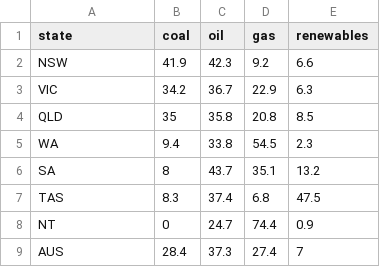
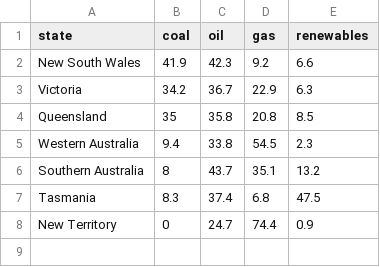
Before and after one commit to yuuni-mikawane/COS30045, a CSV file: COS30045 Project/data/Energy_mix_by_states.csv, drawn as a sheet.

```diff
--- a/COS30045 Project/data/Energy_mix_by_states.csv
+++ b/COS30045 Project/data/Energy_mix_by_states.csv
@@ -1,9 +1,8 @@
 state,coal,oil,gas,renewables
-NSW,41.9,42.3,9.2,6.6
-VIC,34.2,36.7,22.9,6.3
-QLD,35,35.8,20.8,8.5
-WA,9.4,33.8,54.5,2.3
-SA,8,43.7,35.1,13.2
-TAS,8.3,37.4,6.8,47.5
-NT,0,24.7,74.4,0.9
-AUS,28.4,37.3,27.4,7
+New South Wales,41.9,42.3,9.2,6.6
+Victoria,34.2,36.7,22.9,6.3
+Queensland,35,35.8,20.8,8.5
+Western Australia,9.4,33.8,54.5,2.3
+Southern Australia,8,43.7,35.1,13.2
+Tasmania,8.3,37.4,6.8,47.5
+New Territory,0,24.7,74.4,0.9
```
Also changed, not shown: 1 other file.
